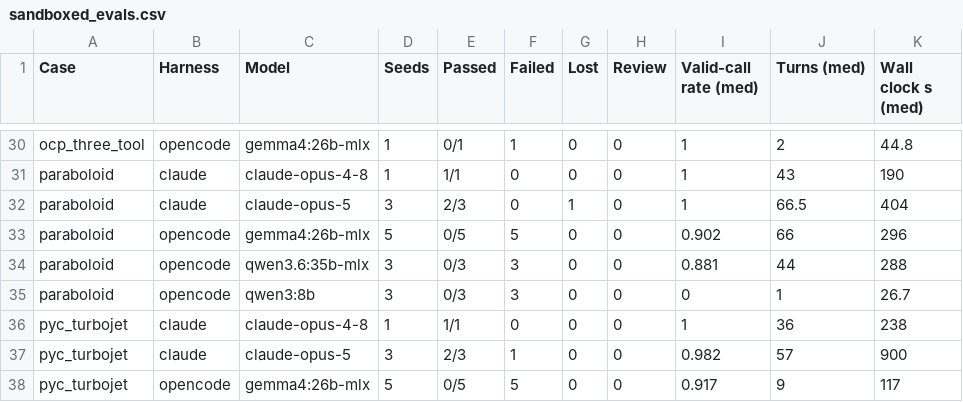
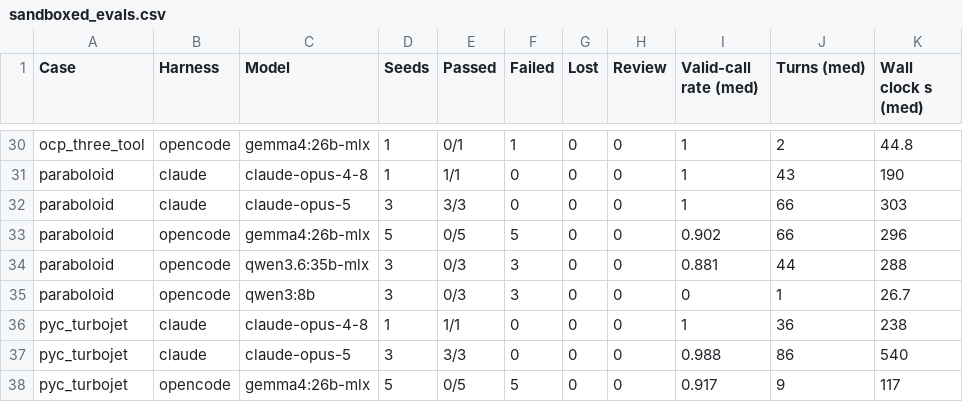
Before and after one commit to muroc-aero/the-hangar, a CSV file: paper/tables/sandboxed_evals.csv, drawn as a sheet; only a part is shown, gaps mark what is left out; the diff covers the shown part only.

```diff
--- a/paper/tables/sandboxed_evals.csv
+++ b/paper/tables/sandboxed_evals.csv
@@ -31,3 +31,3 @@ ocp_three_tool,opencode,gemma4:26b-mlx,1,0/1,1,0,0,1,2,44.8
 paraboloid,claude,claude-opus-4-8,1,1/1,0,0,0,1,43,190
-paraboloid,claude,claude-opus-5,3,2/3,0,1,0,1,66.5,404
+paraboloid,claude,claude-opus-5,3,3/3,0,0,0,1,66,303
 paraboloid,opencode,gemma4:26b-mlx,5,0/5,5,0,0,0.902,66,296
@@ -36,3 +36,3 @@ paraboloid,opencode,qwen3:8b,3,0/3,3,0,0,0,1,26.7
 pyc_turbojet,claude,claude-opus-4-8,1,1/1,0,0,0,1,36,238
-pyc_turbojet,claude,claude-opus-5,3,2/3,1,0,0,0.982,57,900
+pyc_turbojet,claude,claude-opus-5,3,3/3,0,0,0,0.988,86,540
 pyc_turbojet,opencode,gemma4:26b-mlx,5,0/5,5,0,0,0.917,9,117
```
Also changed, not shown: 32 edited cells elsewhere in this file, 4 other files.
